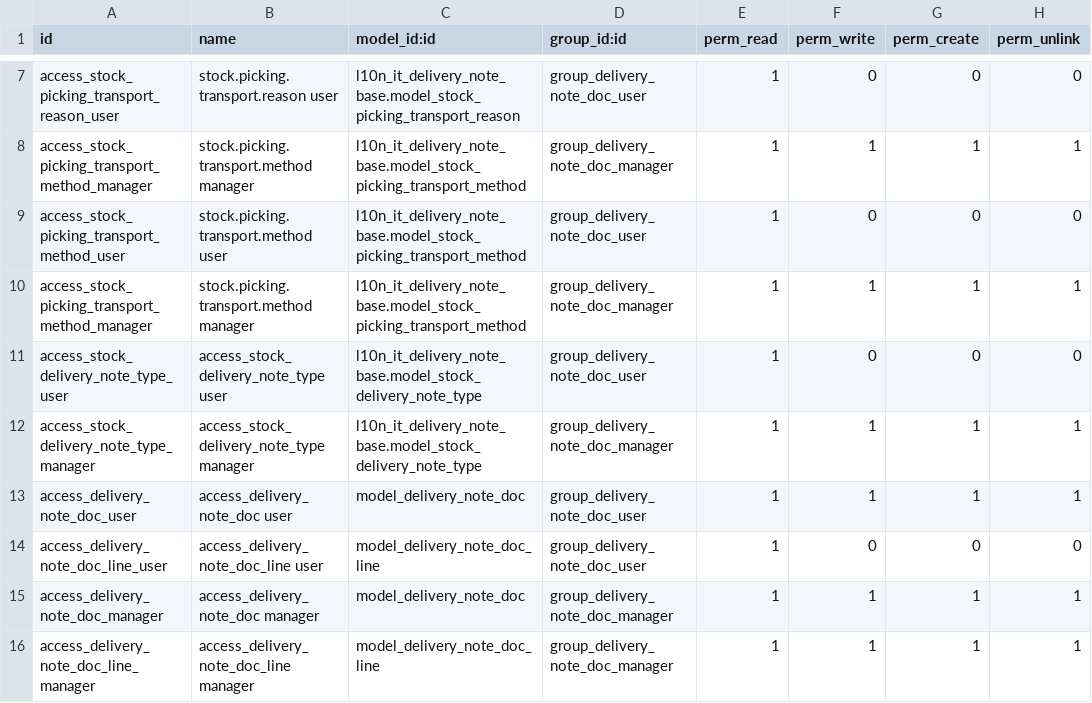
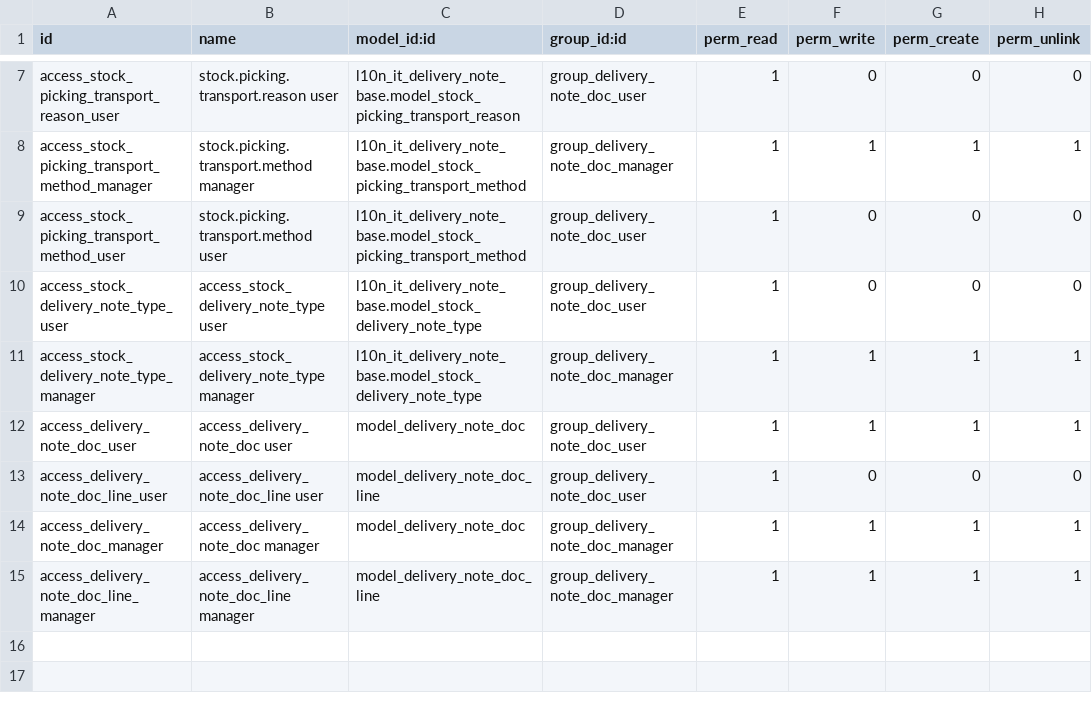
Before and after one commit to DinamicheAziendali/l10n_it_delivery_note, a CSV file: l10n_it_delivery_note_doc/security/ir.model.access.csv, drawn as a sheet; only a part is shown, gaps mark what is left out.

Commit message:
[REF] l10n_it_delivery_note_doc: pre-commit

```diff
--- a/l10n_it_delivery_note_doc/security/ir.model.access.csv
+++ b/l10n_it_delivery_note_doc/security/ir.model.access.csv
@@ -9,3 +9,2 @@ access_stock_picking_transport_method_manager,stock.picking.transport.method man
 access_stock_picking_transport_method_user,stock.picking.transport.method user,l10n_it_delivery_note_base.model_stock_picking_transport_method,group_delivery_note_doc_user,1,0,0,0
-access_stock_picking_transport_method_manager,stock.picking.transport.method manager,l10n_it_delivery_note_base.model_stock_picking_transport_method,group_delivery_note_doc_manager,1,1,1,1
 access_stock_delivery_note_type_user,access_stock_delivery_note_type user,l10n_it_delivery_note_base.model_stock_delivery_note_type,group_delivery_note_doc_user,1,0,0,0
```
Also changed, not shown: 5 other files.
